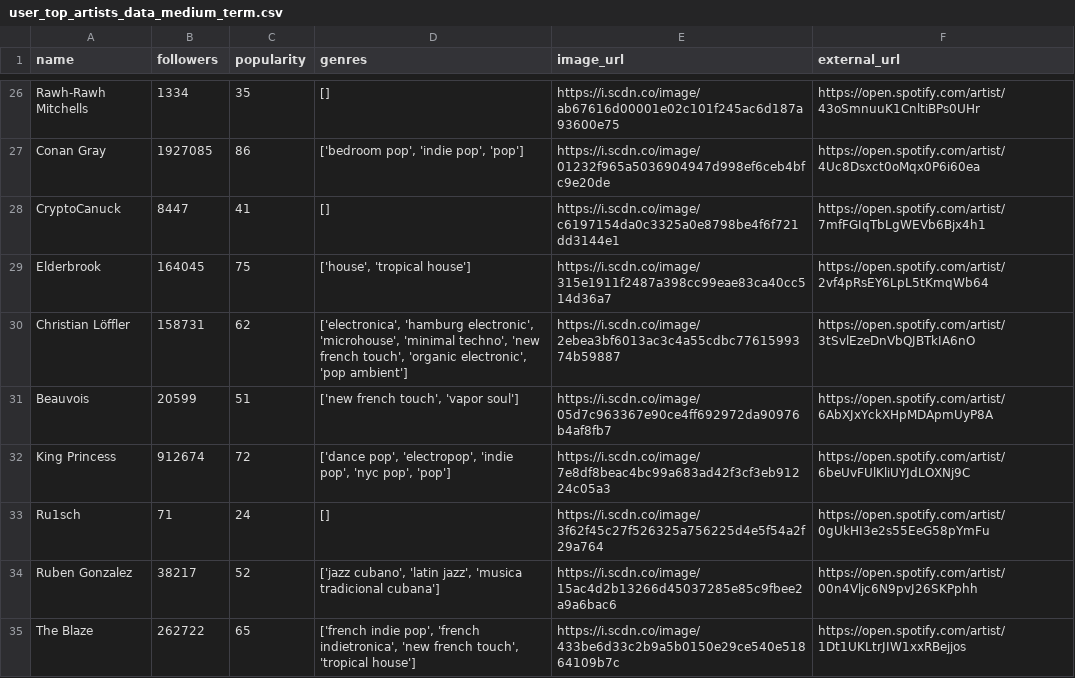
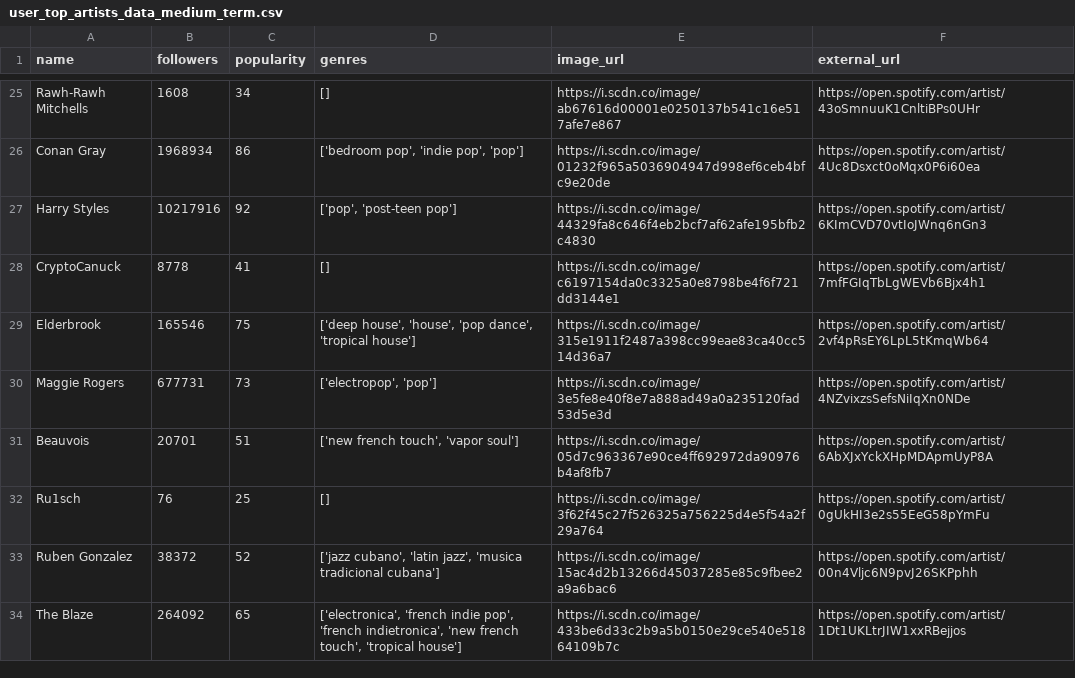
Before and after one commit to Deffro/statify, a CSV file: data/11122699626/user_top_artists_data_medium_term.csv, drawn as a sheet; only a part is shown, gaps mark what is left out; removed rows and columns are numbered as before the commit, all else as after; the diff covers the shown part only; the diff names each change by its address in the sheet, - before the commit and + after, or states it on an @@ line.

```diff
--- a/data/11122699626/user_top_artists_data_medium_term.csv
+++ b/data/11122699626/user_top_artists_data_medium_term.csv
-B25 (followers): 1334
+B25 (followers): 1608
-C25 (popularity): 35
+C25 (popularity): 34
-E25 (image_url): https://i.scdn.co/image/ab67616d00001e02c101f245ac6d187a93600e75
+E25 (image_url): https://i.scdn.co/image/ab67616d00001e0250137b541c16e517afe7e867
-B26 (followers): 1927085
+B26 (followers): 1968934
+row 27: Harry Styles | 10217916 | 92 | ['pop', 'post-teen pop'] | https://i.scdn.co/image/44329fa8c646f4eb2bcf7af62afe195bfb2c4830 | https://open.spotify.com/artist/6KImCVD70vtIoJWnq6nGn3
-B28 (followers): 8447
+B28 (followers): 8778
-B29 (followers): 164045
+B29 (followers): 165546
-D29 (genres): ['house', 'tropical house']
+D29 (genres): ['deep house', 'house', 'pop dance', 'tropical house']
-row 30: Christian Löffler | 158731 | 62 | ['electronica', 'hamburg electronic', 'microhouse', 'minimal techno', 'new french touch', 'organic electronic', 'pop ambient'] | https://i.scdn.co/image/2ebea3bf6013ac3c4a55cdbc7761599374b59887 | https://open.spotify.com/artist/3tSvlEzeDnVbQJBTkIA6nO
+row 30: Maggie Rogers | 677731 | 73 | ['electropop', 'pop'] | https://i.scdn.co/image/3e5fe8e40f8e7a888ad49a0a235120fad53d5e3d | https://open.spotify.com/artist/4NZvixzsSefsNiIqXn0NDe
-B31 (followers): 20599
+B31 (followers): 20701
-row 32: King Princess | 912674 | 72 | ['dance pop', 'electropop', 'indie pop', 'nyc pop', 'pop'] | https://i.scdn.co/image/7e8df8beac4bc99a683ad42f3cf3eb91224c05a3 | https://open.spotify.com/artist/6beUvFUlKliUYJdLOXNj9C
-B32 (followers): 71
+B32 (followers): 76
-C32 (popularity): 24
+C32 (popularity): 25
-B33 (followers): 38217
+B33 (followers): 38372
-B34 (followers): 262722
+B34 (followers): 264092
-D34 (genres): ['french indie pop',…
+D34 (genres): ['electronica', 'french indie pop',…
```
Also changed, not shown: 5 added rows, 7 removed rows and 39 edited cells elsewhere in this file, data/11122699626/user_top_tracks_data_medium_term.csv, data/11122699626/user_top_tracks_data_short_term.csv, 42 other files.
